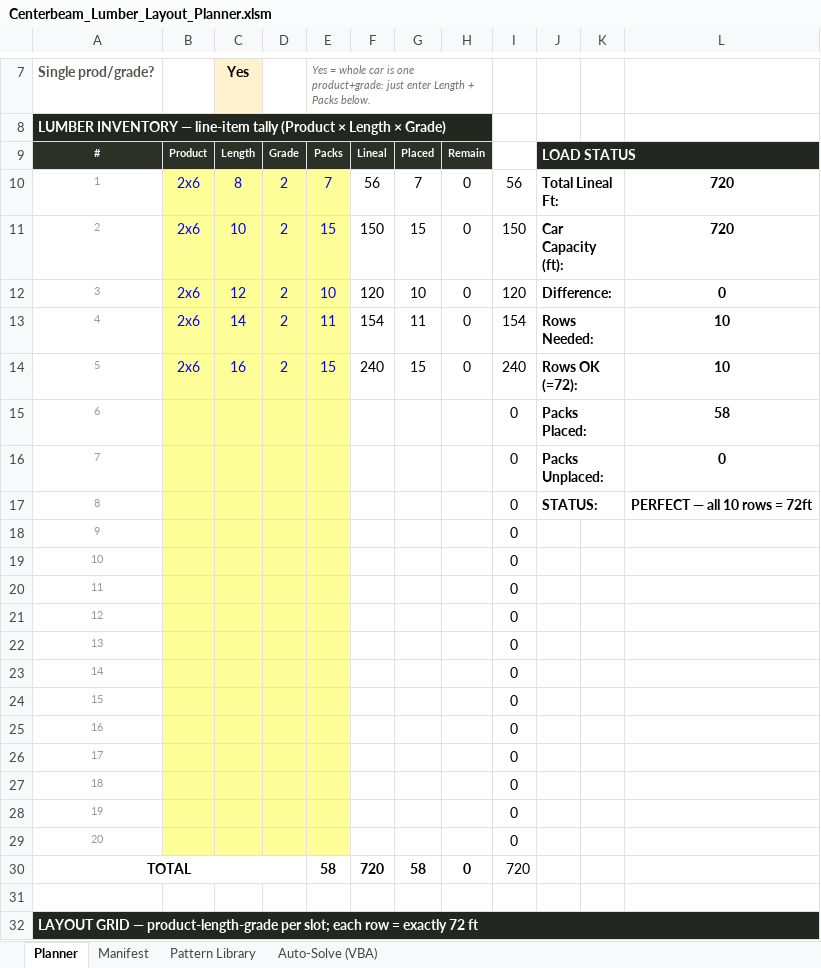
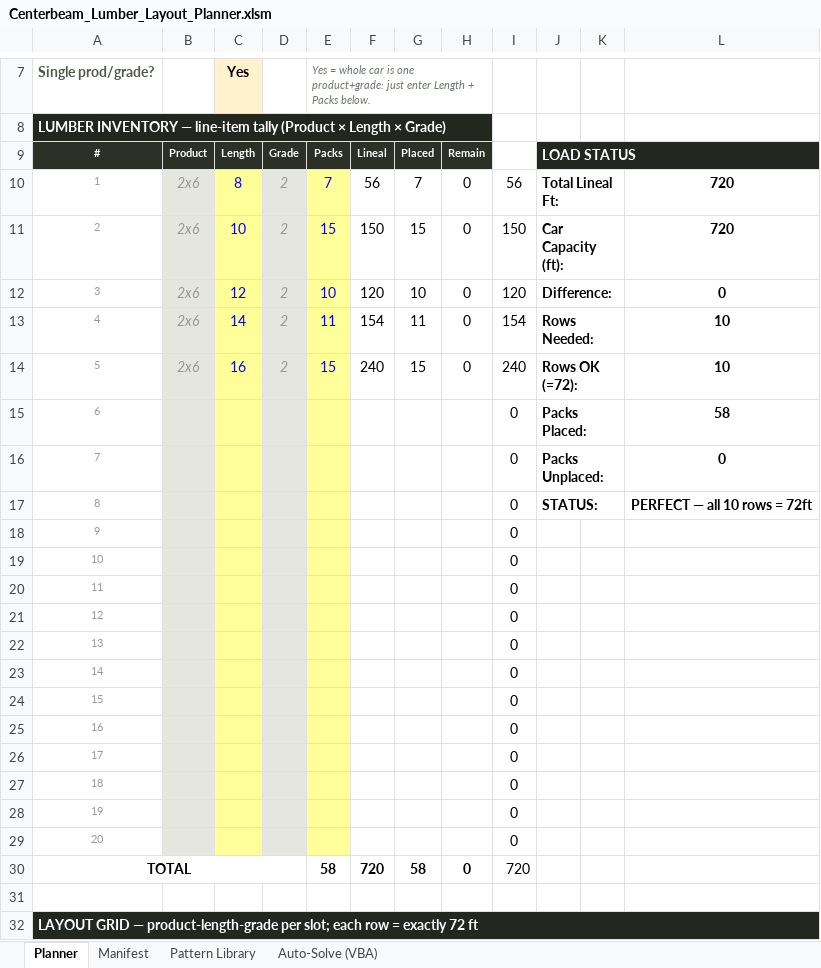
Before and after one commit to kenpaine/Lumber-Load-Planning, an Excel workbook: Centerbeam_Lumber_Layout_Planner.xlsm, sheet Planner, drawn as a sheet; only a part is shown, gaps mark what is left out; values as stored, in another font and other column widths than the file's, no borders; charts and pictures and conditional formats not drawn; the diff names each change by its address in the sheet, - before the commit and + after, or states it on an @@ line.

```diff
--- a/Centerbeam_Lumber_Layout_Planner.xlsm (sheet Planner)
+++ b/Centerbeam_Lumber_Layout_Planner.xlsm (sheet Planner)
-B10:B29 fill: #FFFF99
+B10:B29 fill: #E6E6E1
@@ B10:B14 italic: off → on, text colour: #0000FF → #969696 @@
-D10:D29 fill: #FFFF99
+D10:D29 fill: #E6E6E1
@@ D10:D14 italic: off → on, text colour: #0000FF → #969696 @@
```
Also changed, not shown: 3 other files.
